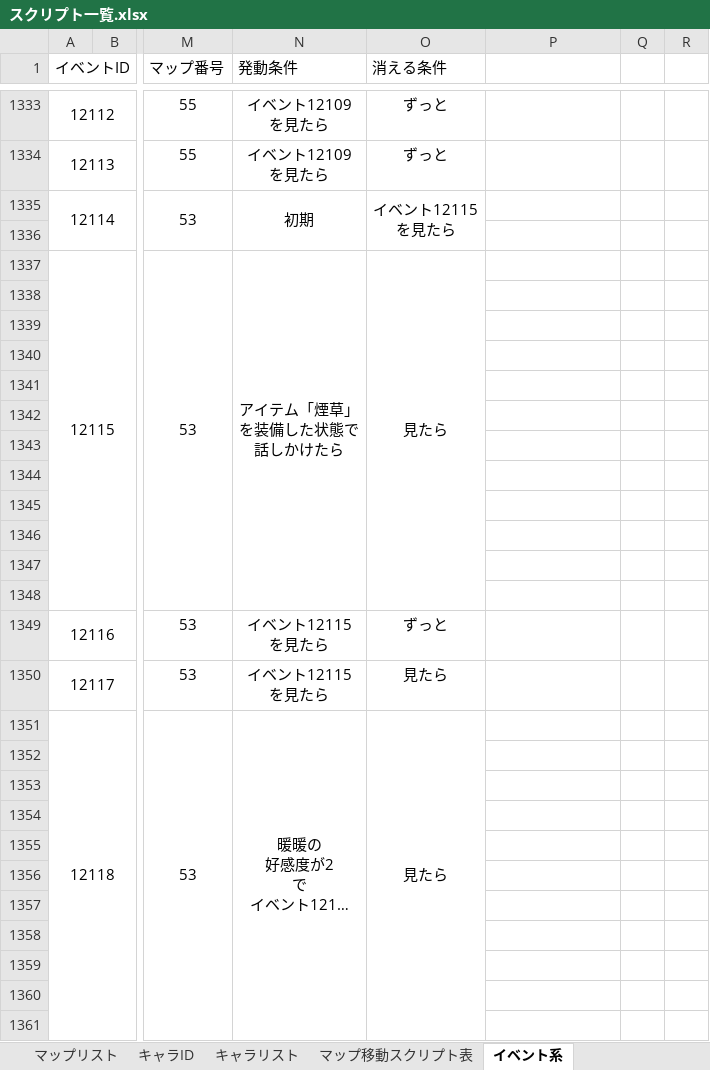
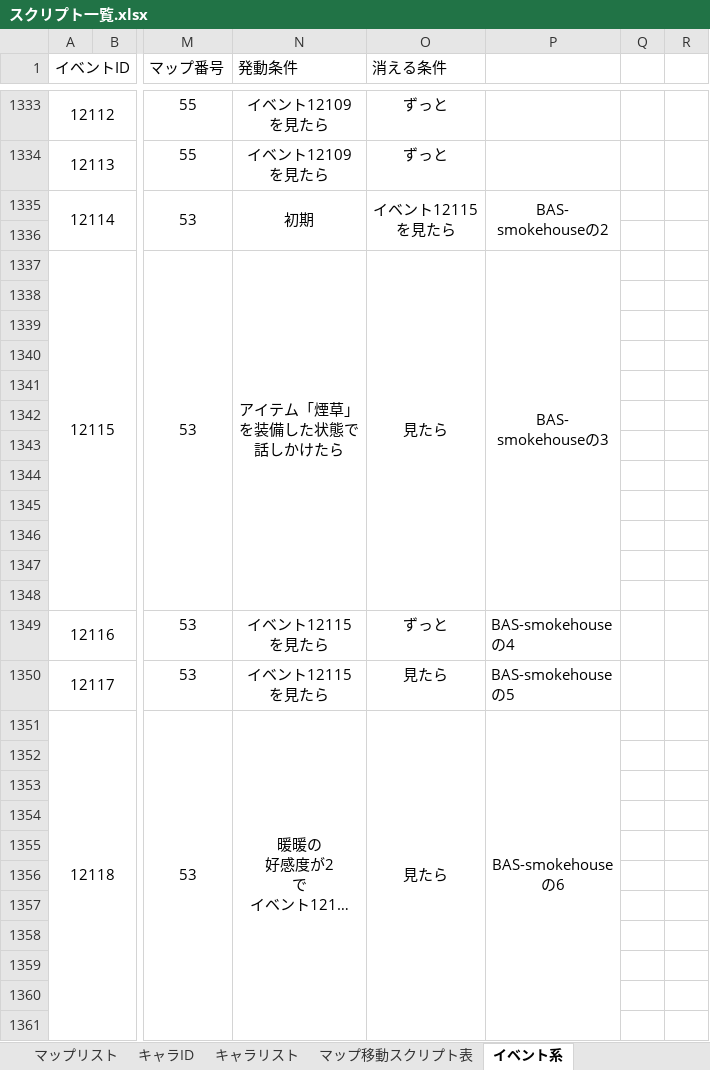
Before and after one commit to the-last-dinner/6chefs-full, an Excel workbook: Resources_original/script/スクリプト一覧.xlsx, sheet イベント系, drawn as a sheet; only a part is shown, gaps mark what is left out; long unchanged cells end in …; values as stored, in another font and other column widths than the file's, no borders; ↵ is a line break in a cell; the diff covers the shown part only; the diff names each change by its address in the sheet, - before the commit and + after, or states it on an @@ line.

```diff
--- a/Resources_original/script/スクリプト一覧.xlsx (sheet イベント系)
+++ b/Resources_original/script/スクリプト一覧.xlsx (sheet イベント系)
-P1335: (empty)
+P1335: BAS- ↵ smokehouseの2
+P1335:P1336 merged
-P1337: (empty)
+P1337: BAS- ↵ smokehouseの3
+P1337:P1348 merged
-P1349: (empty)
+P1349: BAS-smokehouse ↵ の4
-P1350: (empty)
+P1350: BAS-smokehouse ↵ の5
-P1351: (empty)
+P1351: BAS-smokehouse ↵ の6
+P1351:P1406 merged
```
Also changed, not shown: 3 edited cells and merged cells elsewhere in this sheet, sheet キャラリスト, sheet マップ移動スクリプト表, sheet キャラID, sheet アイテムリスト.
